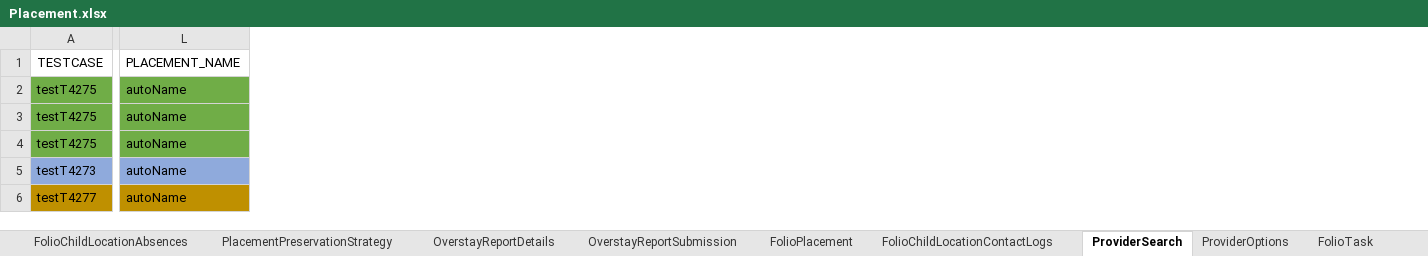
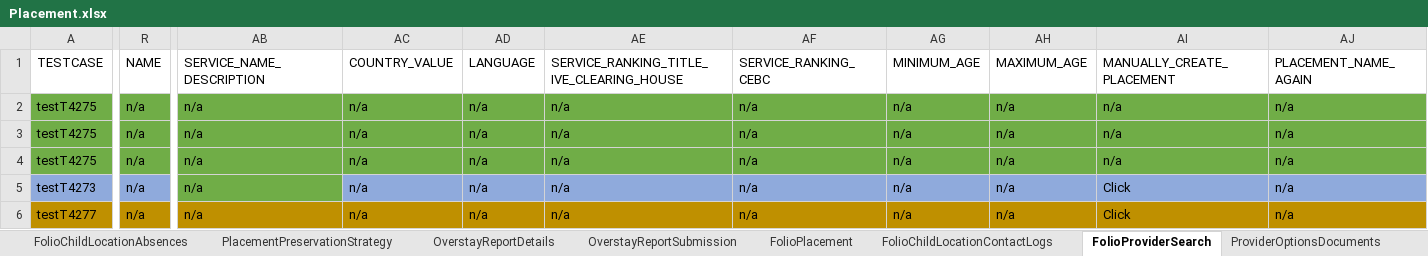
Before and after one commit to priya-singh4/POMExcelData, an Excel workbook: Placement.xlsx, sheet FolioProviderSearch, drawn as a sheet; only a part is shown, gaps mark what is left out; values as stored, in another font and other column widths than the file's, no borders; removed rows and columns are numbered as before the commit, all else as after; the diff covers the shown part only; the diff names each change by its address in the sheet, - before the commit and + after, or states it on an @@ line.

```diff
--- a/Placement.xlsx (sheet FolioProviderSearch)
+++ b/Placement.xlsx (sheet FolioProviderSearch)
-sheet tab: ProviderSearch
+sheet tab: FolioProviderSearch
+sheet tab: ProviderOptionsDocuments
-column L (PLACEMENT_NAME), rows 2-6: all autoName
+column R (NAME), rows 2-6: all n/a
+column AB (SERVICE_NAME_DESCRIPTION), rows 2-6: all n/a
+column AC (COUNTRY_VALUE), rows 2-6: all n/a
+column AD (LANGUAGE), rows 2-6: all n/a
+column AE, rows 1-6: SERVICE_RANKING_TITLE_IVE_CLEARING_HOUSE | n/a | n/a | n/a | n/a | n/a
+column AF (SERVICE_RANKING_CEBC), rows 2-6: all n/a
+column AG (MINIMUM_AGE), rows 2-6: all n/a
+column AH (MAXIMUM_AGE), rows 2-6: all n/a
+column AI (MANUALLY_CREATE_PLACEMENT), rows 2-6: n/a | n/a | n/a | Click | Click
+column AJ (PLACEMENT_NAME_AGAIN), rows 2-6: all n/a
```
Also changed, not shown: 4 edited cells and cell formats elsewhere in this sheet, sheet ChildLocationCorrespondences, sheet ProviderOptions, sheet Removal, sheet FolioChildLocationContactLogs, sheet PlacementPreservationStrategy.
